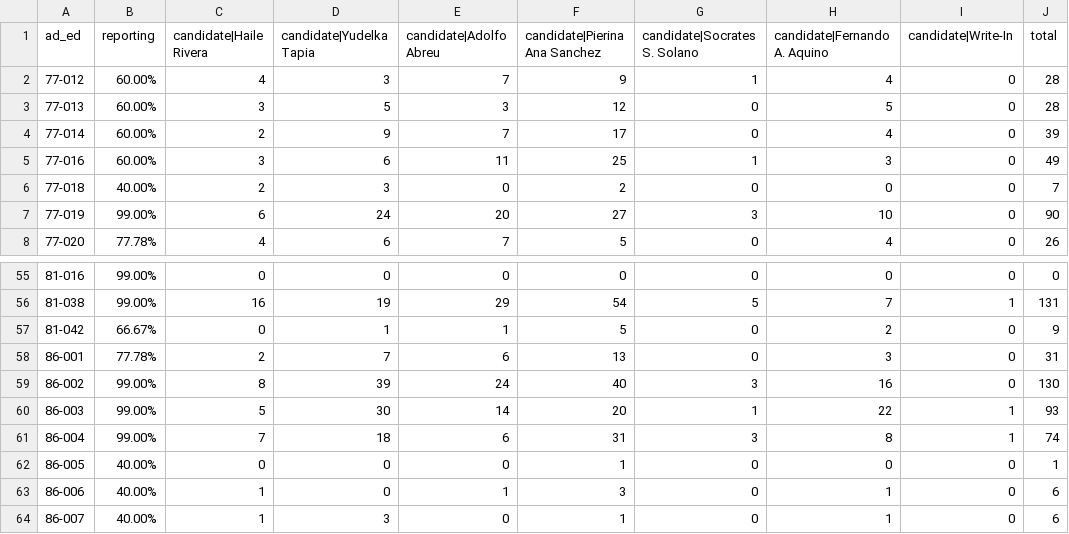
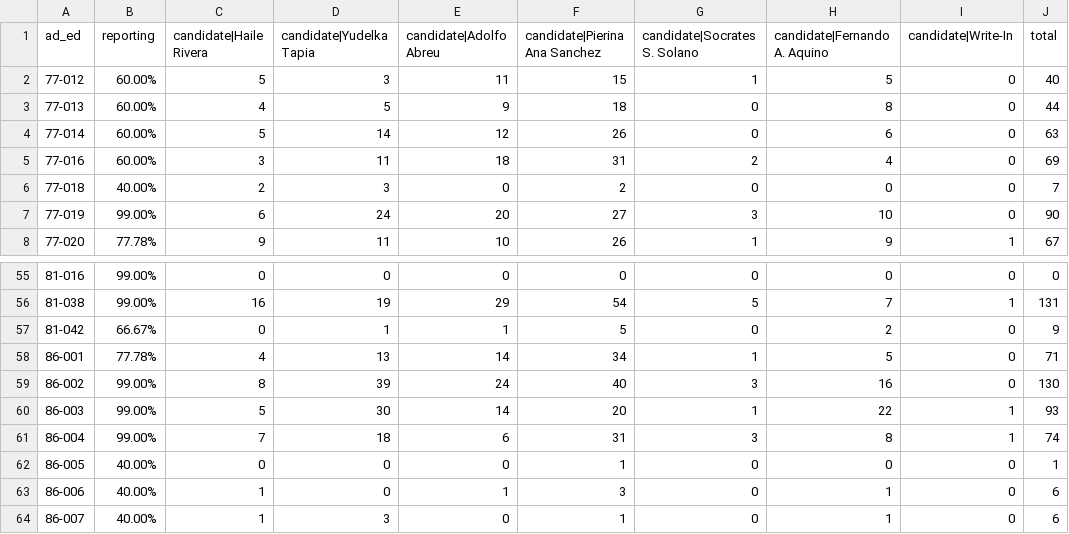
Before and after one commit to sabrinadchan/dsa-for-the-many, a TSV file: data/2021/Member of the City Council - District 14.tsv, drawn as a sheet; only a part is shown, gaps mark what is left out; the diff covers the shown part only.

Commit message:
Update data

```diff
--- a/data/2021/Member of the City Council - District 14.tsv
+++ b/data/2021/Member of the City Council - District 14.tsv
@@ -1,8 +1,8 @@
 ad_ed	reporting	candidate|Haile Rivera	candidate|Yudelka Tapia	candidate|Adolfo Abreu	candidate|Pierina Ana Sanchez	candidate|Socrates S. Solano	candidate|Fernando A. Aquino	candidate|Write-In	total
-77-012	60.00%	4	3	7	9	1	4	0	28
-77-013	60.00%	3	5	3	12	0	5	0	28
-77-014	60.00%	2	9	7	17	0	4	0	39
-77-016	60.00%	3	6	11	25	1	3	0	49
+77-012	60.00%	5	3	11	15	1	5	0	40
+77-013	60.00%	4	5	9	18	0	8	0	44
+77-014	60.00%	5	14	12	26	0	6	0	63
+77-016	60.00%	3	11	18	31	2	4	0	69
 77-018	40.00%	2	3	0	2	0	0	0	7
 77-019	99.00%	6	24	20	27	3	10	0	90
-77-020	77.78%	4	6	7	5	0	4	0	26
+77-020	77.78%	9	11	10	26	1	9	1	67
@@ -57,3 +57,3 @@ ad_ed	reporting	candidate|Haile Rivera	candidate|Yudelka Tapia	candidate|Adolfo
 81-042	66.67%	0	1	1	5	0	2	0	9
-86-001	77.78%	2	7	6	13	0	3	0	31
+86-001	77.78%	4	13	14	34	1	5	0	71
 86-002	99.00%	8	39	24	40	3	16	0	130
```
Also changed, not shown: 42 edited cells elsewhere in this file, data/2021/Member of the City Council - District 22.tsv, data/2021/Member of the City Council - District 23.tsv, 3 other files.
